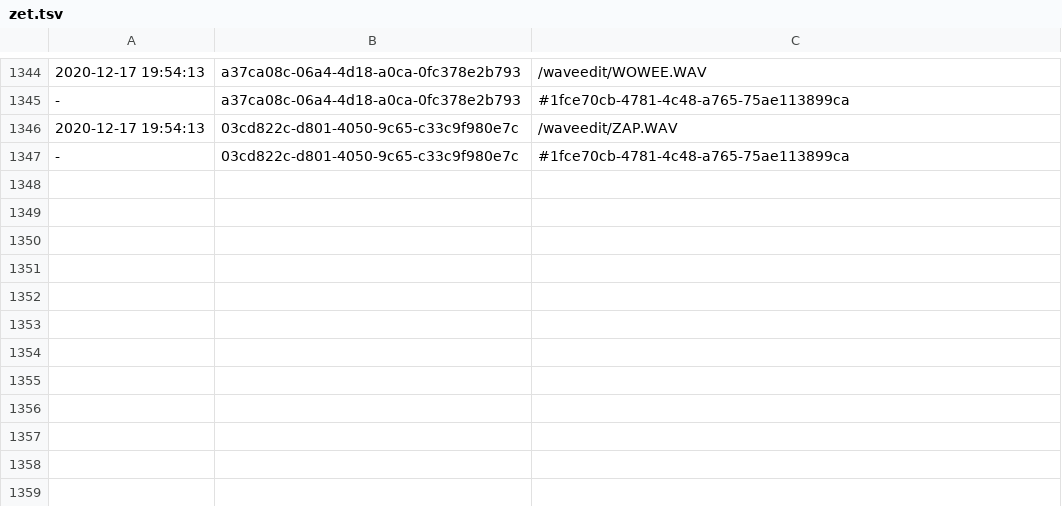
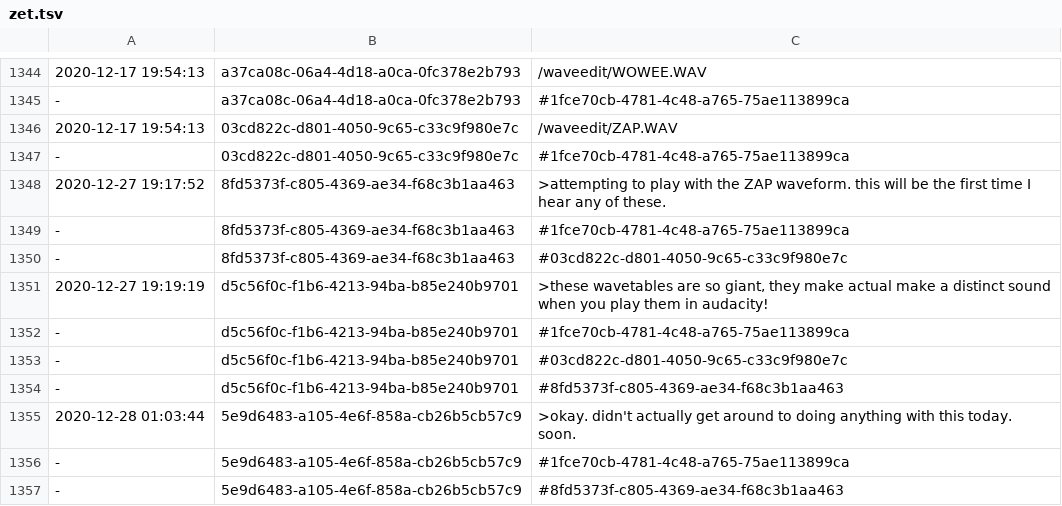
Before and after one commit to PaulBatchelor/smp, a TSV file: waveedit/zet.tsv, drawn as a sheet; only a part is shown, gaps mark what is left out.

Commit message:
waveedit messaging
FossilOrigin-Name: 94af17064381addc37f179bf36d3bc9711d6d9b16bb61664eb74356bdbaacf56

```diff
--- a/waveedit/zet.tsv
+++ b/waveedit/zet.tsv
@@ -1347 +1347,11 @@
 -	03cd822c-d801-4050-9c65-c33c9f980e7c	#1fce70cb-4781-4c48-a765-75ae113899ca
+2020-12-27 19:17:52	8fd5373f-c805-4369-ae34-f68c3b1aa463	>attempting to play with the ZAP waveform. this will be the first time I hear any of these.
+-	8fd5373f-c805-4369-ae34-f68c3b1aa463	#1fce70cb-4781-4c48-a765-75ae113899ca
+-	8fd5373f-c805-4369-ae34-f68c3b1aa463	#03cd822c-d801-4050-9c65-c33c9f980e7c
+2020-12-27 19:19:19	d5c56f0c-f1b6-4213-94ba-b85e240b9701	>these wavetables are so giant, they make actual make a distinct sound when you play them in audacity!
+-	d5c56f0c-f1b6-4213-94ba-b85e240b9701	#1fce70cb-4781-4c48-a765-75ae113899ca
+-	d5c56f0c-f1b6-4213-94ba-b85e240b9701	#03cd822c-d801-4050-9c65-c33c9f980e7c
+-	d5c56f0c-f1b6-4213-94ba-b85e240b9701	#8fd5373f-c805-4369-ae34-f68c3b1aa463
+2020-12-28 01:03:44	5e9d6483-a105-4e6f-858a-cb26b5cb57c9	>okay. didn't actually get around to doing anything with this today. soon.
+-	5e9d6483-a105-4e6f-858a-cb26b5cb57c9	#1fce70cb-4781-4c48-a765-75ae113899ca
+-	5e9d6483-a105-4e6f-858a-cb26b5cb57c9	#8fd5373f-c805-4369-ae34-f68c3b1aa463
```
